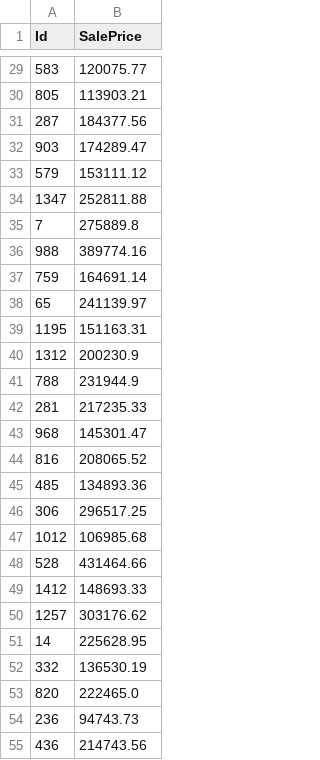
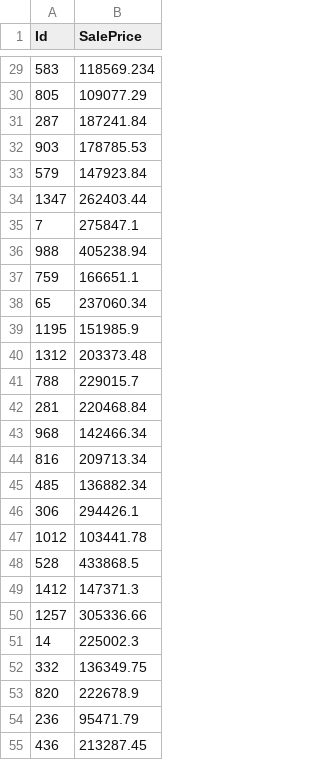
Before and after one commit to jlope384/Proyecto-01-DL, a CSV file: data/holdout_predictions.csv, drawn as a sheet; only a part is shown, gaps mark what is left out; the diff covers the shown part only.

```diff
--- a/data/holdout_predictions.csv
+++ b/data/holdout_predictions.csv
@@ -29,27 +29,27 @@ Id,SalePrice
-583,120075.77
-805,113903.21
-287,184377.56
-903,174289.47
-579,153111.12
-1347,252811.88
-7,275889.8
-988,389774.16
-759,164691.14
-65,241139.97
-1195,151163.31
-1312,200230.9
-788,231944.9
-281,217235.33
-968,145301.47
-816,208065.52
-485,134893.36
-306,296517.25
-1012,106985.68
-528,431464.66
-1412,148693.33
-1257,303176.62
-14,225628.95
-332,136530.19
-820,222465.0
-236,94743.73
-436,214743.56
+583,118569.234
+805,109077.29
+287,187241.84
+903,178785.53
+579,147923.84
+1347,262403.44
+7,275847.1
+988,405238.94
+759,166651.1
+65,237060.34
+1195,151985.9
+1312,203373.48
+788,229015.7
+281,220468.84
+968,142466.34
+816,209713.34
+485,136882.34
+306,294426.1
+1012,103441.78
+528,433868.5
+1412,147371.3
+1257,305336.66
+14,225002.3
+332,136349.75
+820,222678.9
+236,95471.79
+436,213287.45
```
Also changed, not shown: 148 edited cells elsewhere in this file, experiments/experiments_log.csv, 12 other files.
